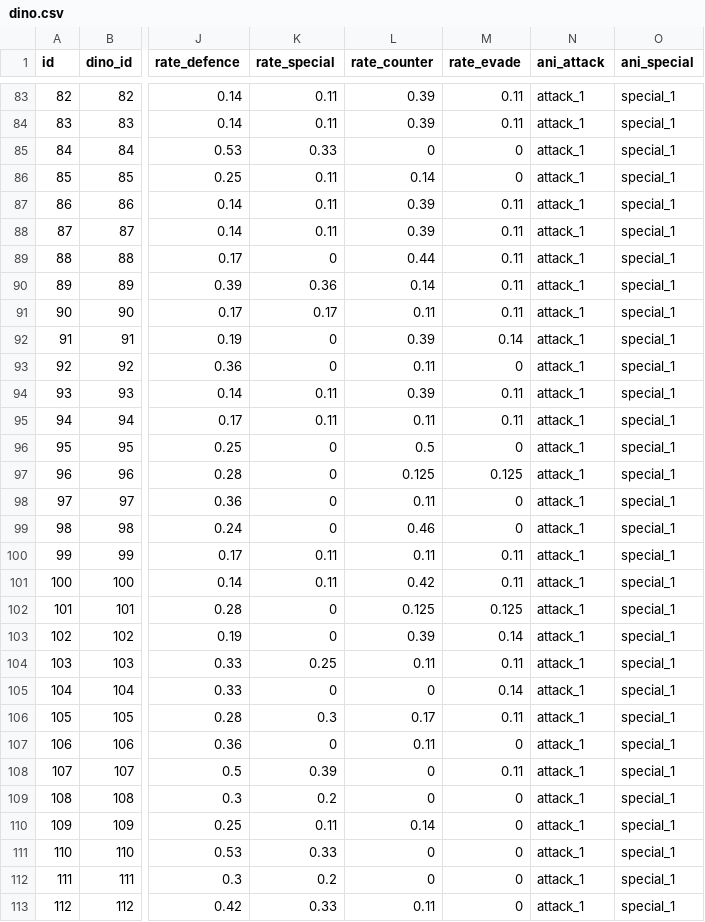
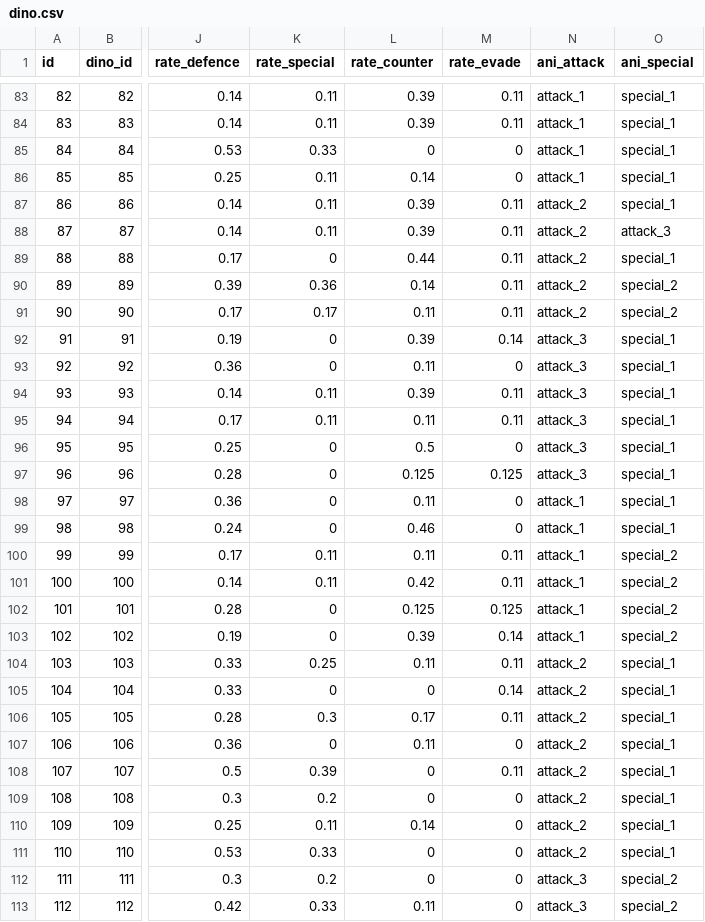
Before and after one commit to thejaemi/legendino_board, a CSV file: Assets/Resources/Data/dino.csv, drawn as a sheet; only a part is shown, gaps mark what is left out; the diff covers the shown part only; the diff names each change by its address in the sheet, - before the commit and + after, or states it on an @@ line.

Commit message:
이펙트 없는 애니 변경

```diff
--- a/Assets/Resources/Data/dino.csv
+++ b/Assets/Resources/Data/dino.csv
-N87:N91 (ani_attack): attack_1
+N87:N91 (ani_attack): attack_2
-O88 (ani_special): special_1
+O88 (ani_special): attack_3
-O90:O91 (ani_special): special_1
+O90:O91 (ani_special): special_2
-N92:N97 (ani_attack): attack_1
+N92:N97 (ani_attack): attack_3
-O100:O103 (ani_special): special_1
+O100:O103 (ani_special): special_2
-N104:N111 (ani_attack): attack_1
+N104:N111 (ani_attack): attack_2
-N112:N113 (ani_attack): attack_1
+N112:N113 (ani_attack): attack_3
-O112:O113 (ani_special): special_1
+O112:O113 (ani_special): special_2
```
Also changed, not shown: 66 edited cells elsewhere in this file.
